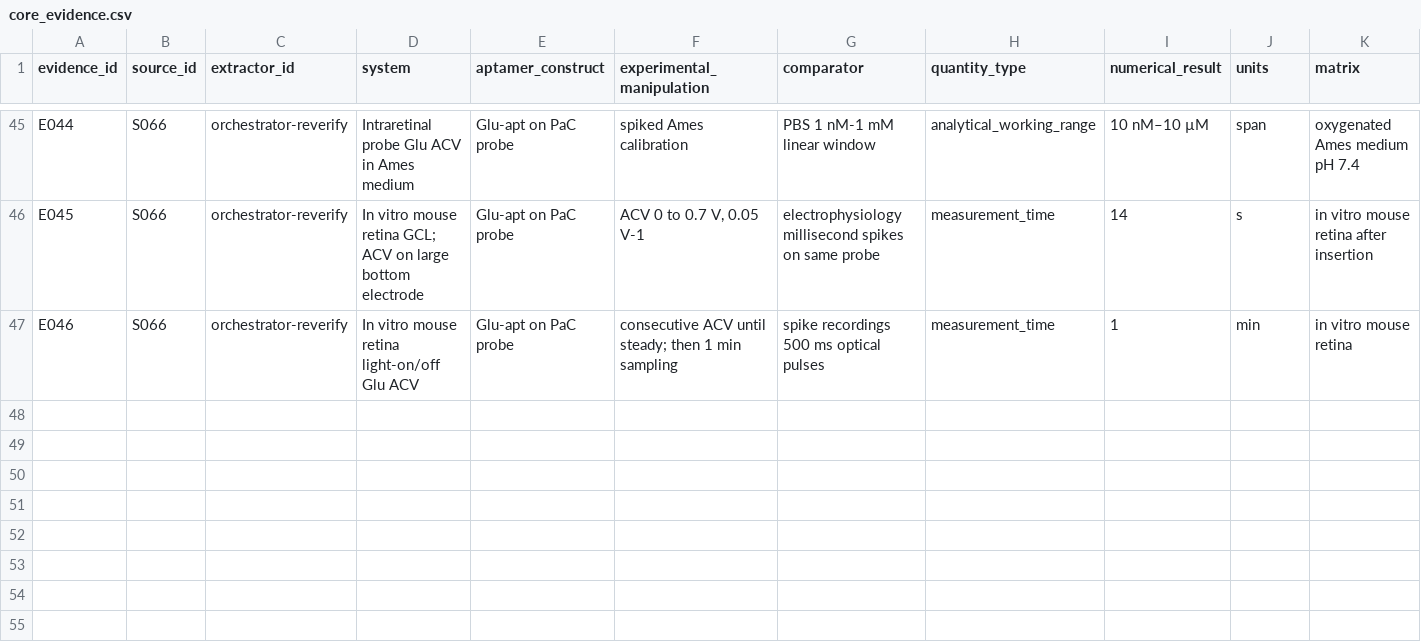
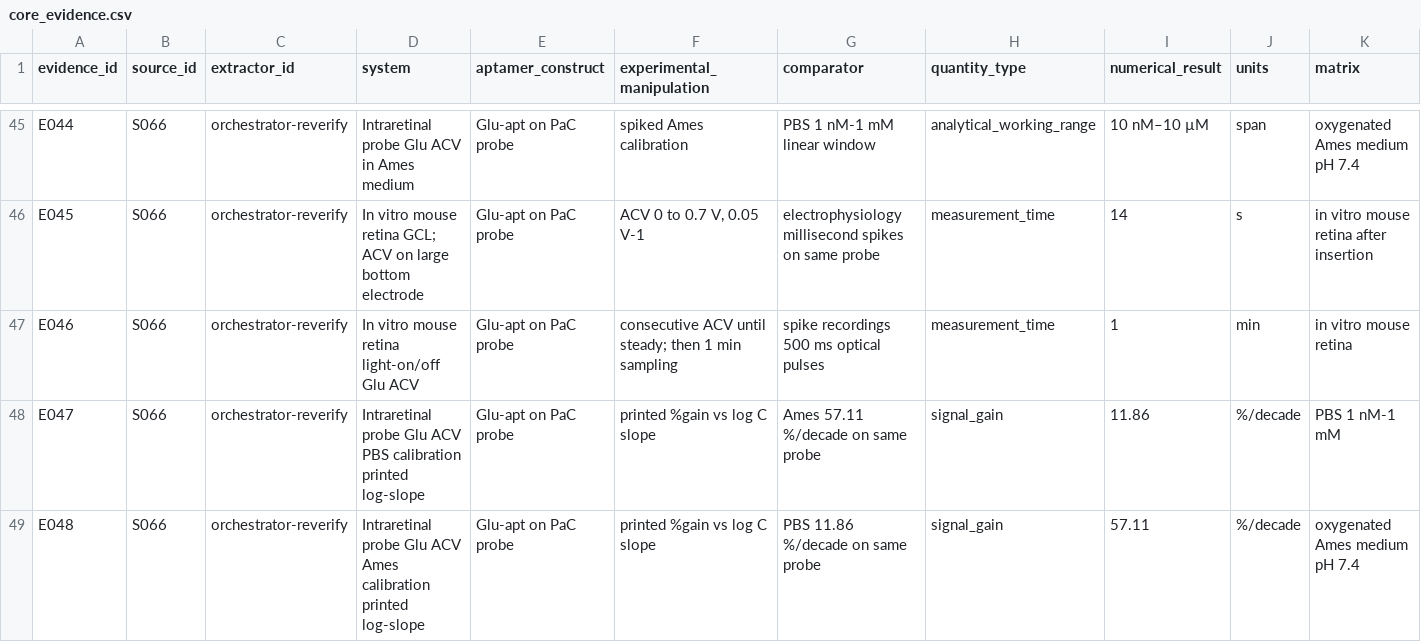
Before and after one commit to bobshenruililin/BIOC1600-1, a CSV file: research/evidence/core_evidence.csv, drawn as a sheet; only a part is shown, gaps mark what is left out; rows hold the shown columns only; the diff names each change by its address in the sheet, - before the commit and + after, or states it on an @@ line.

```diff
--- a/research/evidence/core_evidence.csv
+++ b/research/evidence/core_evidence.csv
+row 48: E047 | S066 | orchestrator-reverify | Intraretinal probe Glu ACV PBS calibration printed log-slope | Glu-apt on PaC probe | printed %gain vs log C slope | Ames 57.11 %/decade on same probe | signal_gain | 11.86 | %/decade | PBS 1 nM-1 mM
+row 49: E048 | S066 | orchestrator-reverify | Intraretinal probe Glu ACV Ames calibration printed log-slope | Glu-apt on PaC probe | printed %gain vs log C slope | PBS 11.86 %/decade on same probe | signal_gain | 57.11 | %/decade | oxygenated Ames medium pH 7.4
```
Also changed, not shown: state/claims.csv, state/sources.csv, 25 other files.
